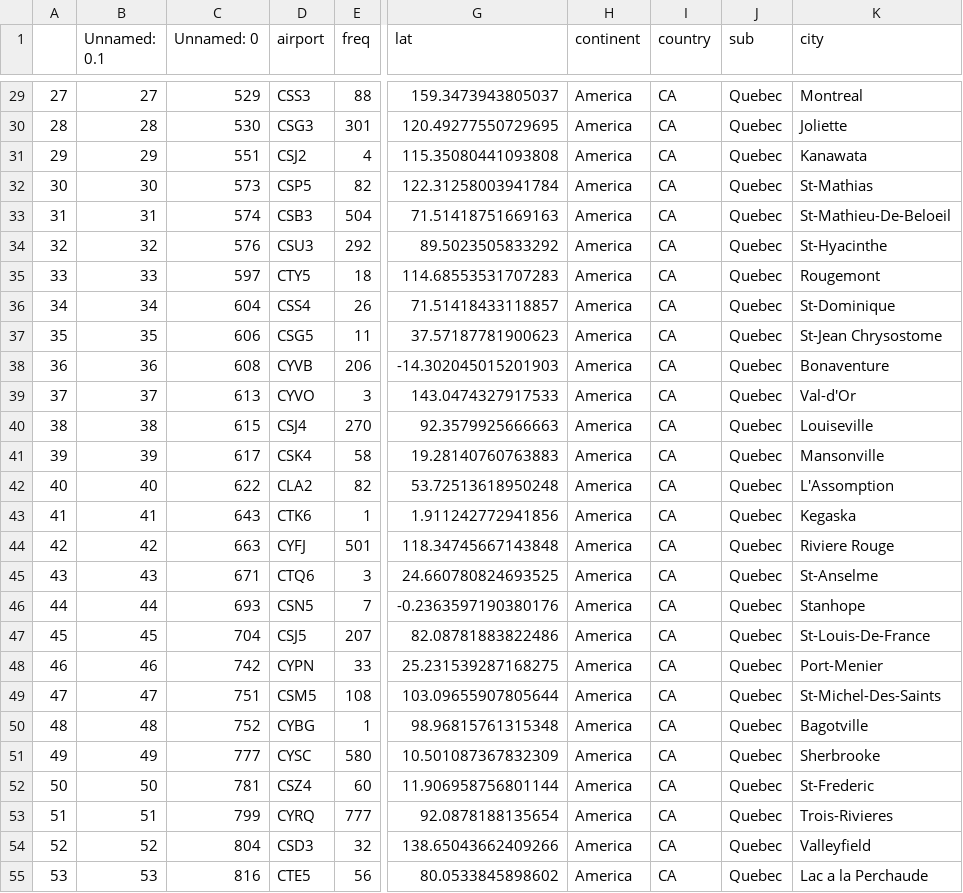
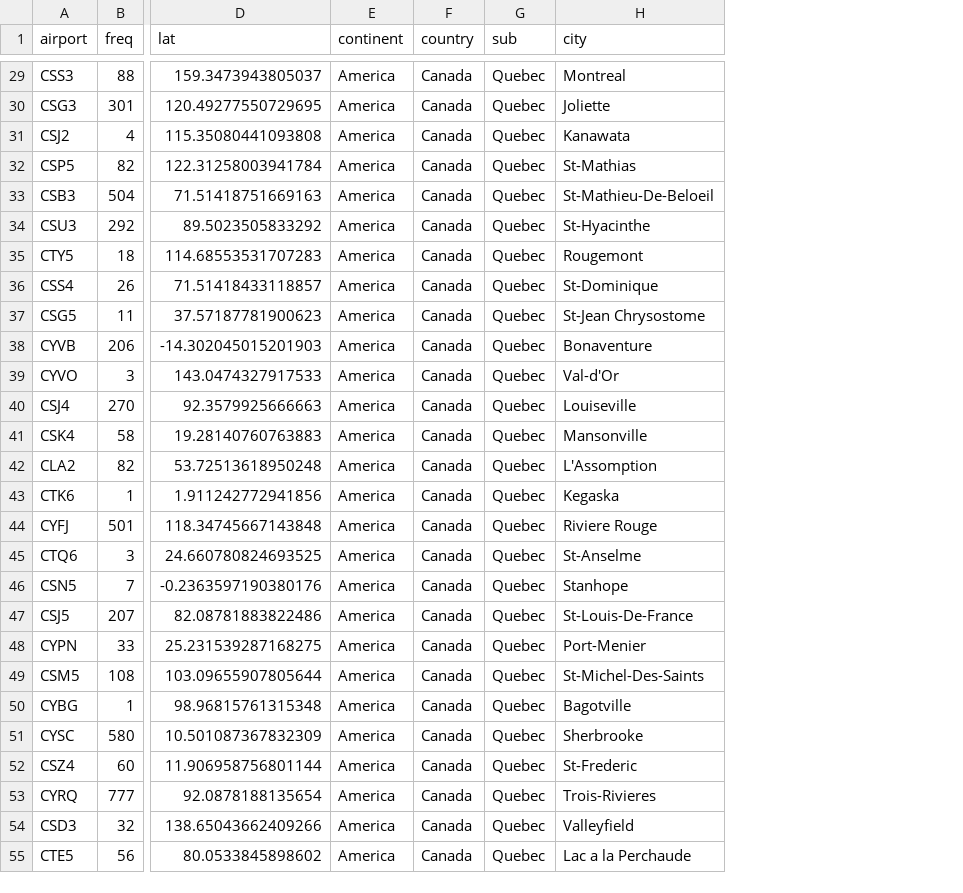
Before and after one commit to mehdiHai/INF8808-Final-Project, a CSV file: src/assets/data/QC/airportsQC.csv, drawn as a sheet; only a part is shown, gaps mark what is left out; removed rows and columns are numbered as before the commit, all else as after; the diff covers the shown part only; the diff names each change by its address in the sheet, - before the commit and + after, or states it on an @@ line.

```diff
--- a/src/assets/data/QC/airportsQC.csv
+++ b/src/assets/data/QC/airportsQC.csv
-column A, rows 29-55: 27 | 28 | 29 | 30 | 31 | 32 | 33 | 34 | 35 | 36 | 37 | 38 | 39 | 40 | 41 | 42 | 43 | 44 | 45 | 46 | 47 | 48 | 49 | 50 | 51 | 52 | 53
-column B (Unnamed: 0.1), rows 29-55: 27 | 28 | 29 | 30 | 31 | 32 | 33 | 34 | 35 | 36 | 37 | 38 | 39 | 40 | 41 | 42 | 43 | 44 | 45 | 46 | 47 | 48 | 49 | 50 | 51 | 52 | 53
-column C (Unnamed: 0), rows 29-55: 529 | 530 | 551 | 573 | 574 | 576 | 597 | 604 | 606 | 608 | 613 | 615 | 617 | 622 | 643 | 663 | 671 | 693 | 704 | 742 | 751 | 752 | 777 | 781 | 799 | 804 | 816
-F29:F55 (country): CA
+F29:F55 (country): Canada
```
Also changed, not shown: 52 edited cells elsewhere in this file, src/assets/data/CA/airportsCA.csv, 2 other files.
